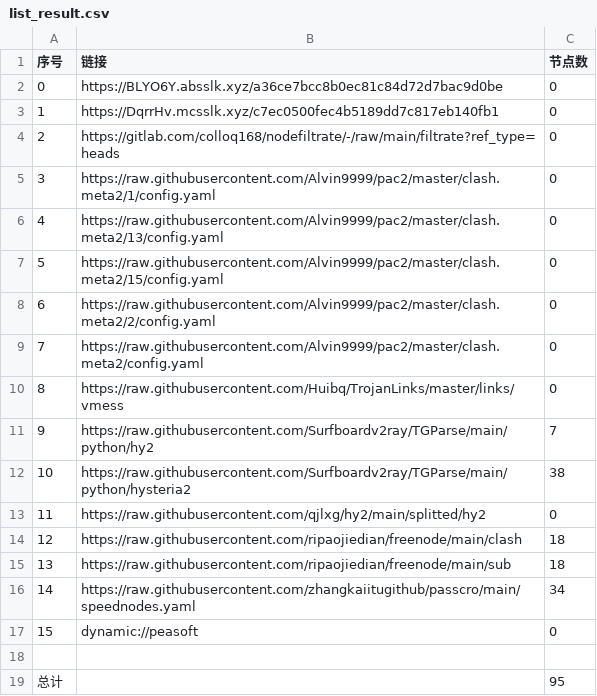
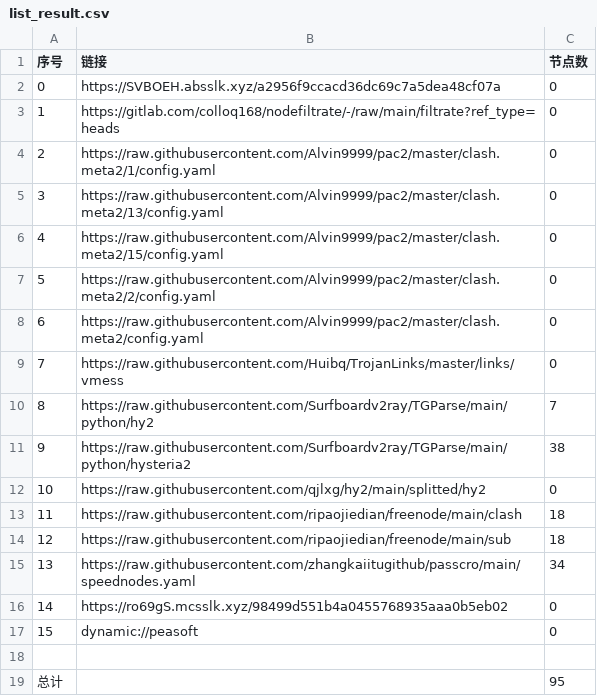
Before and after one commit to flyinghighly/NoMoreWalls, a CSV file: list_result.csv, drawn as a sheet; removed rows and columns are numbered as before the commit, all else as after; the diff names each change by its address in the sheet, - before the commit and + after, or states it on an @@ line.

```diff
--- a/list_result.csv
+++ b/list_result.csv
-B2 (链接): https://BLYO6Y.absslk.xyz/a36ce7bcc8b0ec81c84d72d7bac9d0be
+B2 (链接): https://SVBOEH.absslk.xyz/a2956f9ccacd36dc69c7a5dea48cf07a
-row 3: 1 | https://DqrrHv.mcsslk.xyz/c7ec0500fec4b5189dd7c817eb140fb1 | 0
@@ column A (序号) renumbered between rows 3 and 15 @@
+row 16: 14 | https://ro69gS.mcsslk.xyz/98499d551b4a0455768935aaa0b5eb02 | 0
```
Also changed, not shown: 19 other files.
